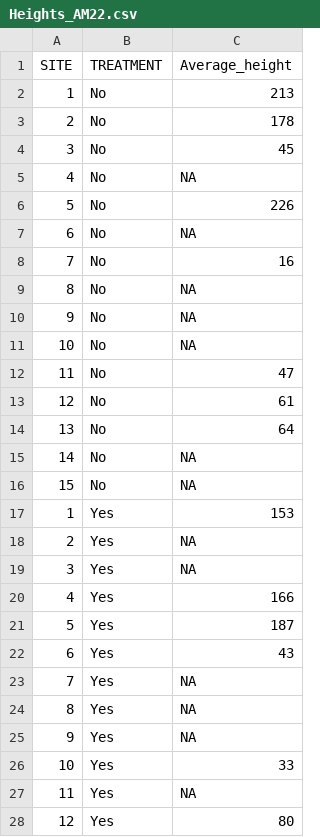
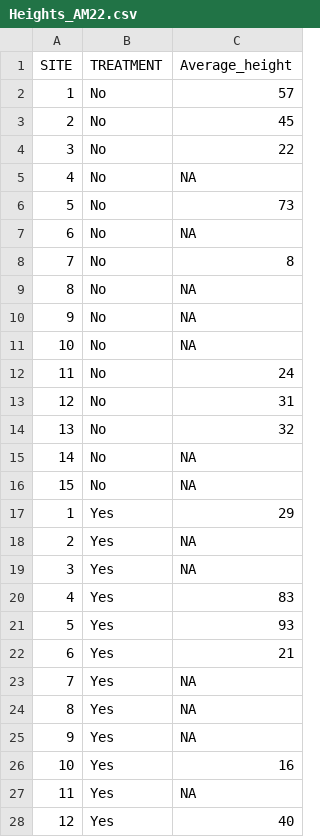
Before and after one commit to eva12337/R-code-thesis-MFN, a CSV file: Heights_AM22.csv, drawn as a sheet; only a part is shown; the diff covers the shown part only.

```diff
--- a/Heights_AM22.csv
+++ b/Heights_AM22.csv
@@ -1,9 +1,9 @@
 SITE,TREATMENT,Average_height
-1,No,213
-2,No,178
-3,No,45
+1,No,57
+2,No,45
+3,No,22
 4,No,NA
-5,No,226
+5,No,73
 6,No,NA
-7,No,16
+7,No,8
 8,No,NA
@@ -11,13 +11,13 @@
 10,No,NA
-11,No,47
-12,No,61
-13,No,64
+11,No,24
+12,No,31
+13,No,32
 14,No,NA
 15,No,NA
-1,Yes,153
+1,Yes,29
 2,Yes,NA
 3,Yes,NA
-4,Yes,166
-5,Yes,187
-6,Yes,43
+4,Yes,83
+5,Yes,93
+6,Yes,21
 7,Yes,NA
@@ -25,4 +25,4 @@
 9,Yes,NA
-10,Yes,33
+10,Yes,16
 11,Yes,NA
-12,Yes,80
+12,Yes,40
```
Also changed, not shown: 1 edited cell elsewhere in this file, Height_Pinus.csv, Heights_BPE_22.csv, 8 other files.
